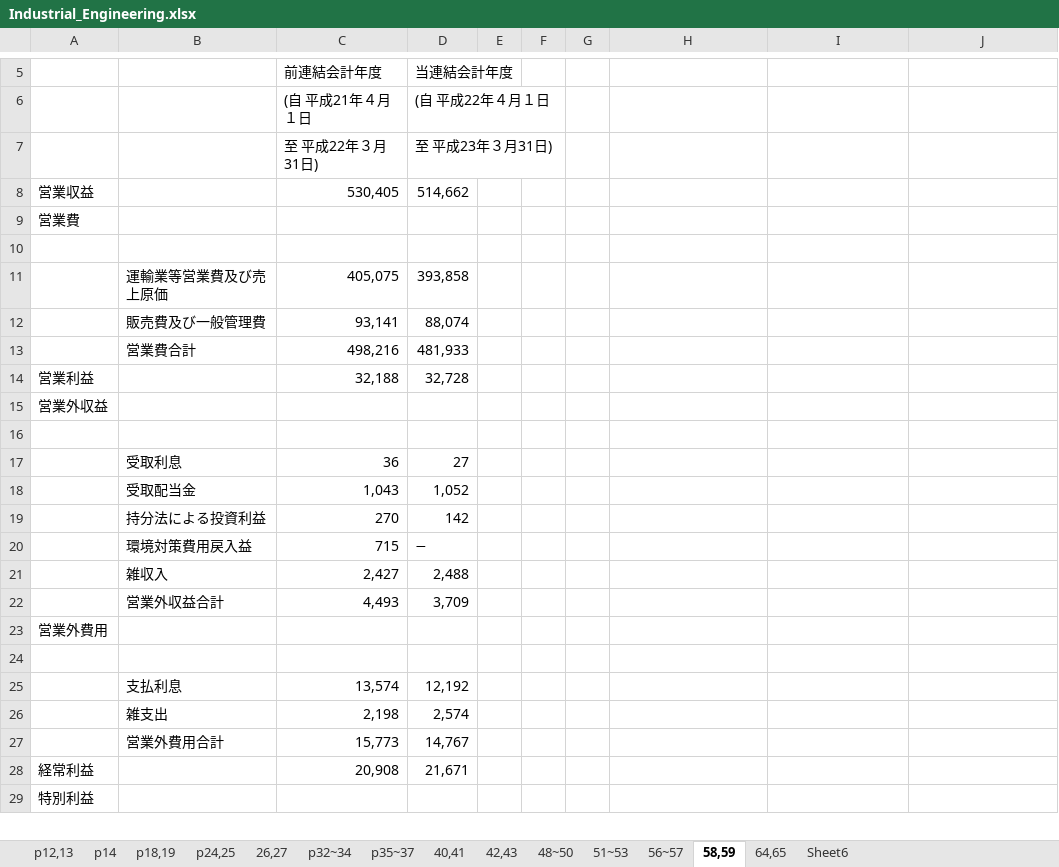
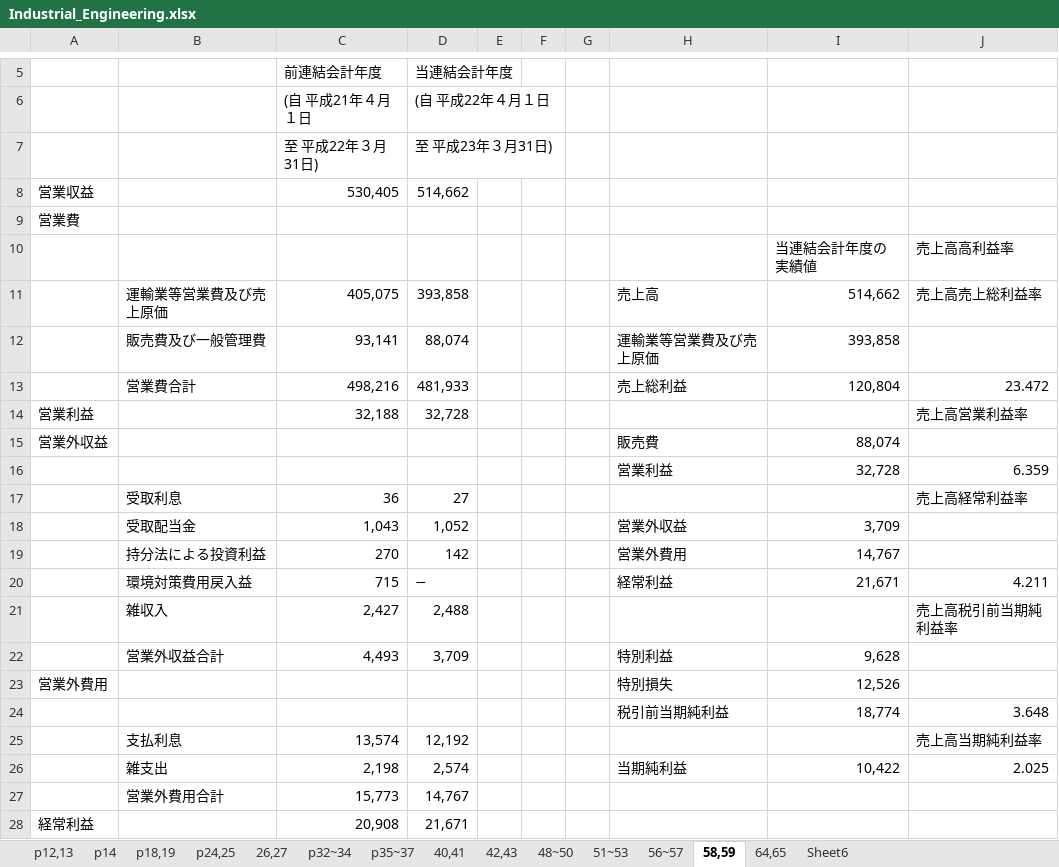
Before and after one commit to niwanowa/Industrial_Engineering, an Excel workbook: Industrial_Engineering.xlsx, sheet 58,59, drawn as a sheet; only a part is shown, gaps mark what is left out; the shorter side is filled out with more unchanged rows; values as stored, in another font and other column widths than the file's, no borders; removed rows and columns are numbered as before the commit, all else as after; the diff names each change by its address in the sheet, - before the commit and + after, or states it on an @@ line.

```diff
--- a/Industrial_Engineering.xlsx (sheet 58,59)
+++ b/Industrial_Engineering.xlsx (sheet 58,59)
-row 10: (empty)
+row 10:  |  |  |  |  |  |  |  | 当連結会計年度の実績値 | 売上高高利益率
-H11: (empty)
+H11: 売上高
-I11: (empty)
+I11: 514,662
-J11: (empty)
+J11: 売上高売上総利益率
-H12: (empty)
+H12: 運輸業等営業費及び売上原価
-I12: (empty)
+I12: 393,858
-H13: (empty)
+H13: 売上総利益
-I13: (empty)
+I13: 120,804
-J13: (empty)
+J13: 23.472
-J14: (empty)
+J14: 売上高営業利益率
-row 15: 営業外収益
-row 15: (empty)
+row 15: 営業外収益 |  |  |  |  |  |  | 販売費 | 88,074
+row 16:  |  |  |  |  |  |  | 営業利益 | 32,728 | 6.359
-J17: (empty)
+J17: 売上高経常利益率
-H18: (empty)
+H18: 営業外収益
-I18: (empty)
+I18: 3,709
-H19: (empty)
+H19: 営業外費用
-I19: (empty)
+I19: 14,767
-H20: (empty)
+H20: 経常利益
-I20: (empty)
+I20: 21,671
-J20: (empty)
+J20: 4.211
-J21: (empty)
+J21: 売上高税引前当期純利益率
-H22: (empty)
+H22: 特別利益
-I22: (empty)
+I22: 9,628
-row 23: 営業外費用
-row 23: (empty)
+row 23: 営業外費用 |  |  |  |  |  |  | 特別損失 | 12,526
+row 24:  |  |  |  |  |  |  | 税引前当期純利益 | 18,774 | 3.648
-J25: (empty)
+J25: 売上高当期純利益率
-H26: (empty)
+H26: 当期純利益
-I26: (empty)
+I26: 10,422
-J26: (empty)
+J26: 2.025
```
Also changed, not shown: sheet 48~50, sheet 51~53, sheet 64,65, sheet 56~57, 29 other files.
